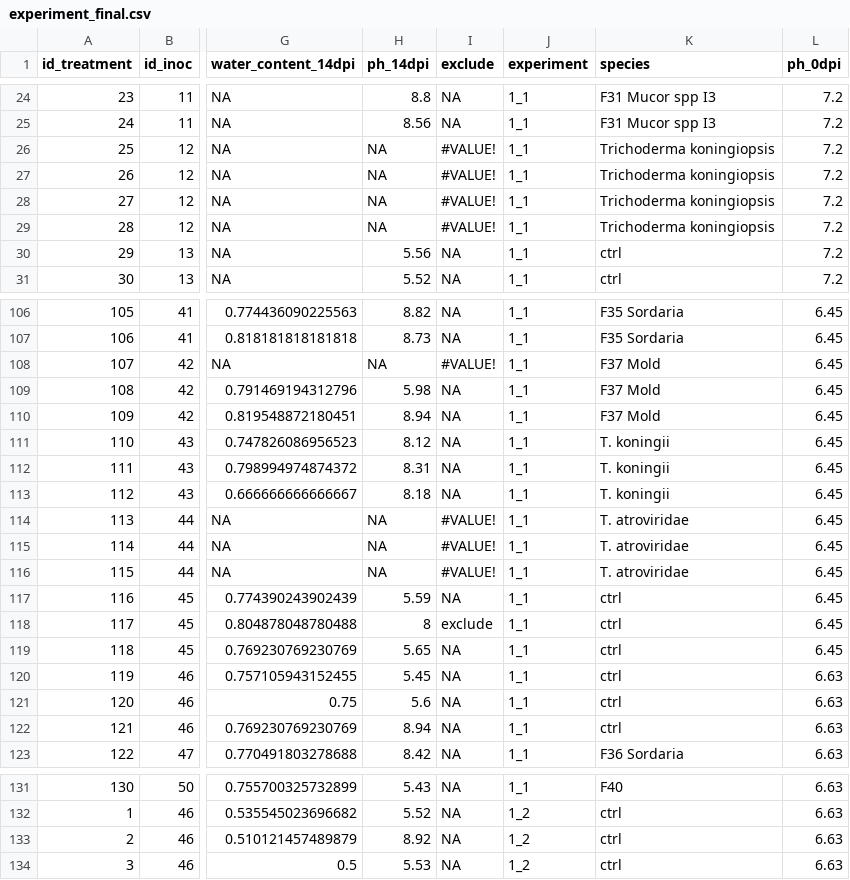
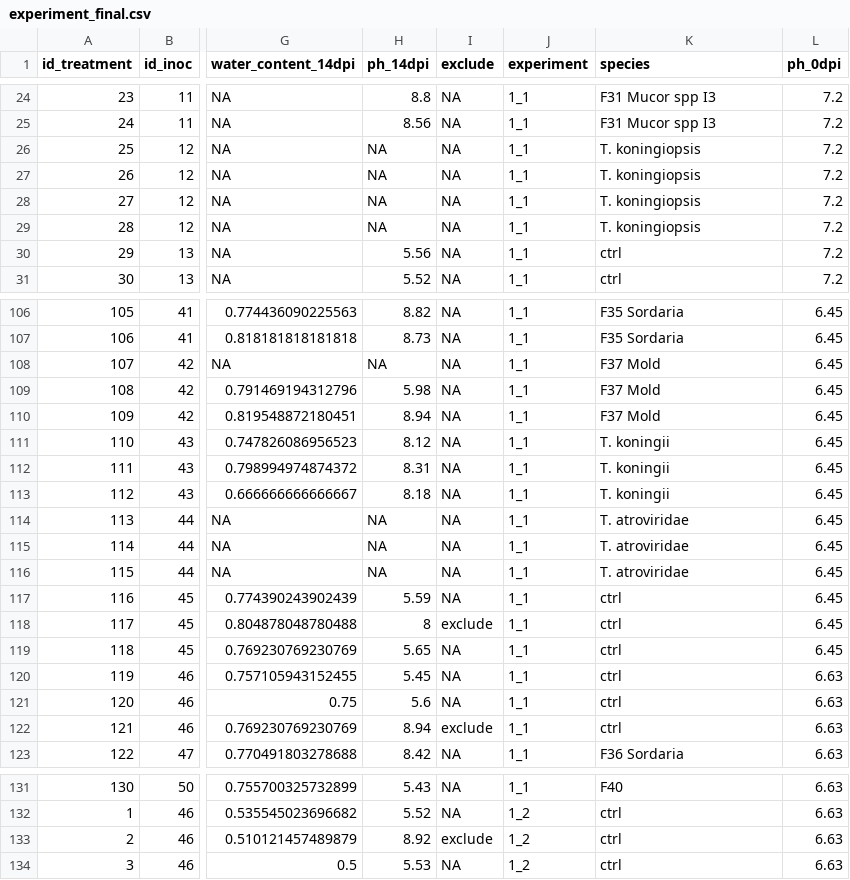
Before and after one commit to Jules-Peter/fungal-faecal-treatment, a CSV file: data/processed/experiment_final.csv, drawn as a sheet; only a part is shown, gaps mark what is left out; the diff names each change by its address in the sheet, - before the commit and + after, or states it on an @@ line.

```diff
--- a/data/processed/experiment_final.csv
+++ b/data/processed/experiment_final.csv
-I26:I29 (exclude): #VALUE!
+I26:I29 (exclude): NA
-K26:K29 (species): Trichoderma koningiopsis
+K26:K29 (species): T. koningiopsis
-I108 (exclude): #VALUE!
+I108 (exclude): NA
-I114:I116 (exclude): #VALUE!
+I114:I116 (exclude): NA
-I122 (exclude): NA
+I122 (exclude): exclude
-I133 (exclude): NA
+I133 (exclude): exclude
```
Also changed, not shown: data/processed/experiment_cleaned.csv, data/processed/inoculum_cleaned.csv, 7 other files.
